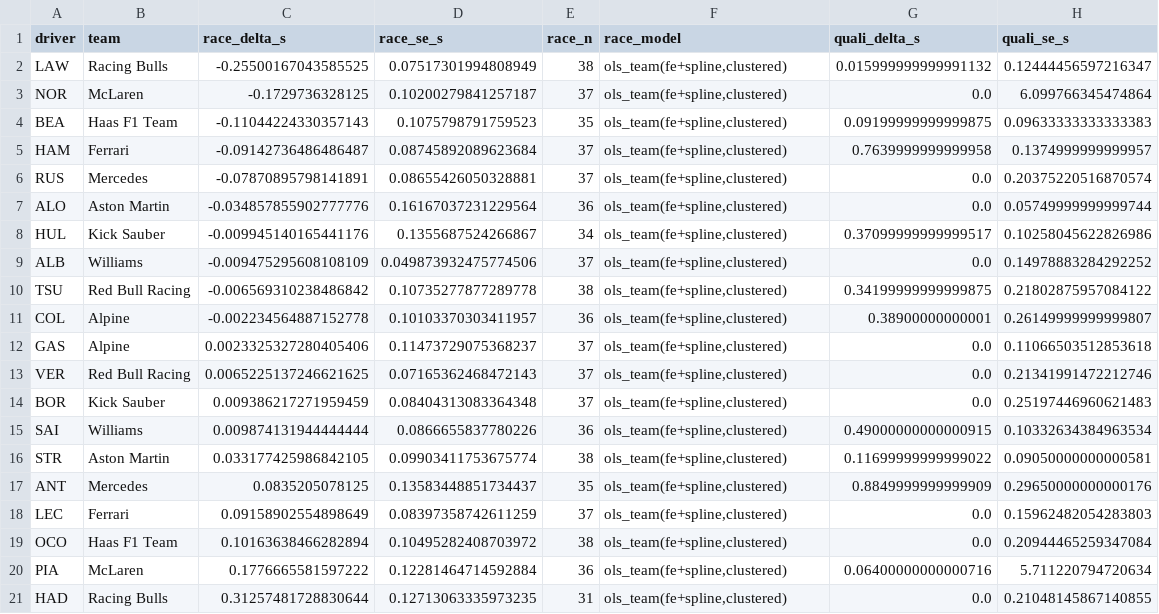
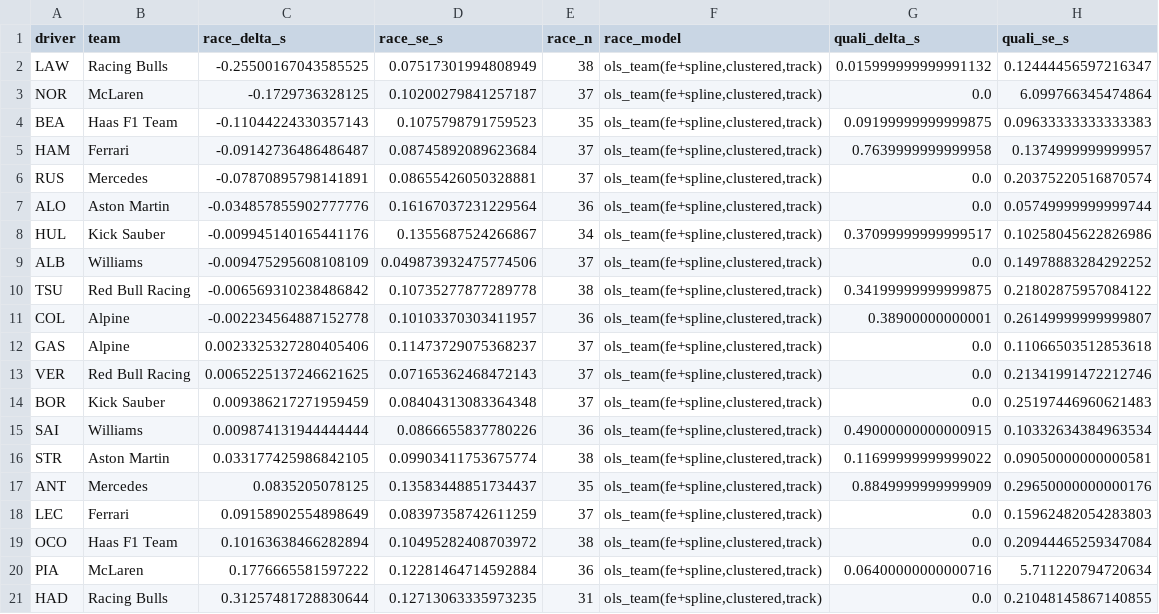
Before and after one commit to Wasabi-Bytes/AI-Modeling-of-F1-Driver-Pace-in-an-Equal-Car-Scenario, a CSV file: outputs/metrics/2025-belgian-grand-prix-event_metrics.csv, drawn as a sheet; only a part is shown; the diff names each change by its address in the sheet, - before the commit and + after, or states it on an @@ line.

```diff
--- a/outputs/metrics/2025-belgian-grand-prix-event_metrics.csv
+++ b/outputs/metrics/2025-belgian-grand-prix-event_metrics.csv
-F2:F21 (race_model): ols_team(fe+spline,clustered)
+F2:F21 (race_model): ols_team(fe+spline,clustered,track)
```
Also changed, not shown: outputs/aggregate/event_breakdown.csv, outputs/metrics/2025-belgian-grand-prix-race_metrics.csv, 16 other files.
